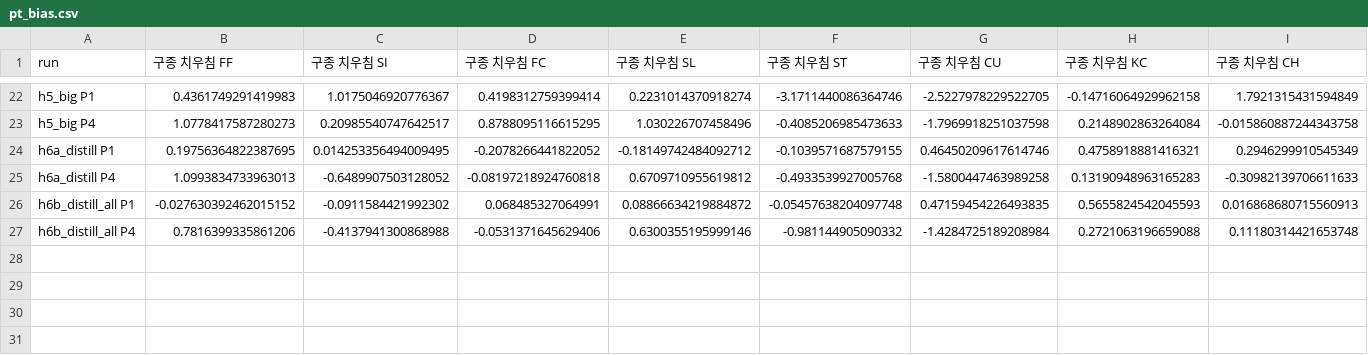
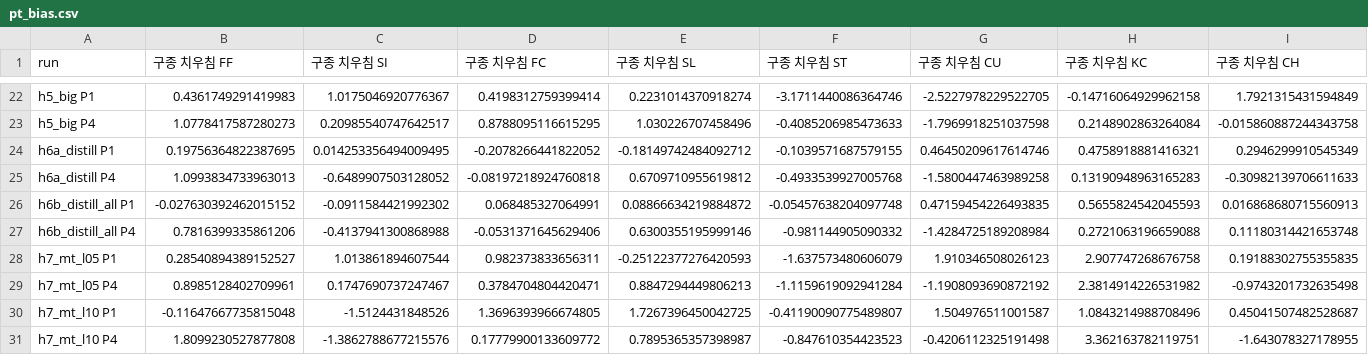
Before and after one commit to yongwon38/mlb_prediction, a CSV file: outputs/hofnet_diag/pt_bias.csv, drawn as a sheet; only a part is shown, gaps mark what is left out; rows hold the shown columns only; the diff names each change by its address in the sheet, - before the commit and + after, or states it on an @@ line.

```diff
--- a/outputs/hofnet_diag/pt_bias.csv
+++ b/outputs/hofnet_diag/pt_bias.csv
+row 28: h7_mt_l05 P1 | 0.28540894389152527 | 1.013861894607544 | 0.982373833656311 | -0.25122377276420593 | -1.637573480606079 | 1.910346508026123 | 2.907747268676758 | 0.19188302755355835
+row 29: h7_mt_l05 P4 | 0.8985128402709961 | 0.1747690737247467 | 0.3784704804420471 | 0.8847294449806213 | -1.1159619092941284 | -1.1908093690872192 | 2.3814914226531982 | -0.9743201732635498
+row 30: h7_mt_l10 P1 | -0.11647667735815048 | -1.5124431848526 | 1.3696393966674805 | 1.7267396450042725 | -0.41190090775489807 | 1.504976511001587 | 1.0843214988708496 | 0.45041507482528687
+row 31: h7_mt_l10 P4 | 1.8099230527877808 | -1.3862788677215576 | 0.17779900133609772 | 0.7895365357398987 | -0.847610354423523 | -0.4206112325191498 | 3.362163782119751 | -1.643078327178955
```
Also changed, not shown: outputs/hofnet_diag/epochs.csv, outputs/hofnet_diag/results.csv, 3 other files.
